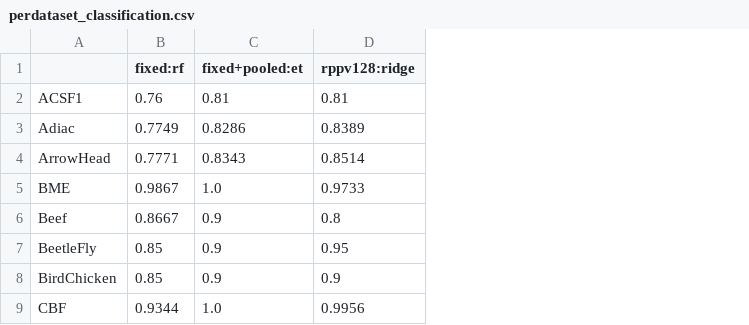
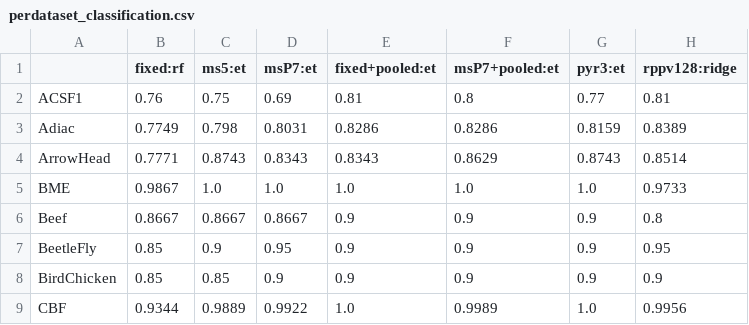
Before and after one commit to ykahalan/stct, a CSV file: results/perdataset_classification.csv, drawn as a sheet; only a part is shown; the diff names each change by its address in the sheet, - before the commit and + after, or states it on an @@ line.

```diff
--- a/results/perdataset_classification.csv
+++ b/results/perdataset_classification.csv
+column C (ms5:et), rows 2-9: 0.75 | 0.798 | 0.8743 | 1.0 | 0.8667 | 0.9 | 0.85 | 0.9889
+column D (msP7:et), rows 2-9: 0.69 | 0.8031 | 0.8343 | 1.0 | 0.8667 | 0.95 | 0.9 | 0.9922
+column F (msP7+pooled:et), rows 2-9: 0.8 | 0.8286 | 0.8629 | 1.0 | 0.9 | 0.9 | 0.9 | 0.9989
+column G (pyr3:et), rows 2-9: 0.77 | 0.8159 | 0.8743 | 1.0 | 0.9 | 0.9 | 0.9 | 1.0
```
Also changed, not shown: results/perdataset_regression.csv, 15 other files.
